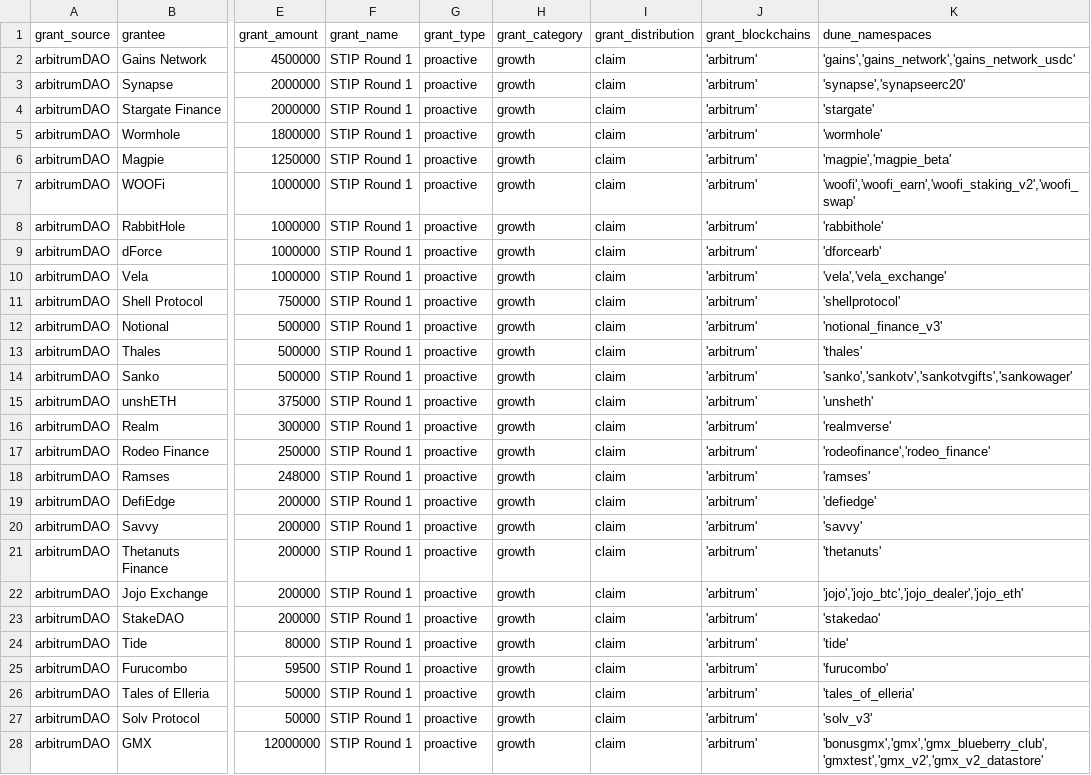
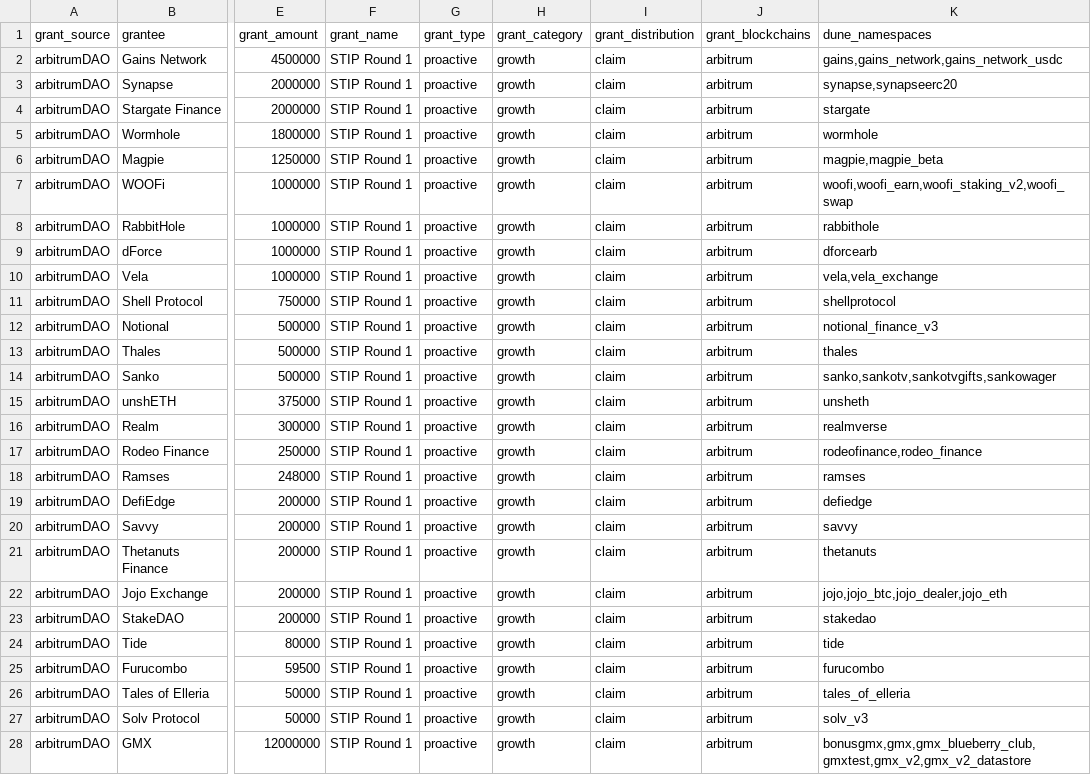
Before and after one commit to andrewhong5297/Crypto-Grants-Analysis, a CSV file: uploads/evm_grants.csv, drawn as a sheet; only a part is shown, gaps mark what is left out; the diff covers the shown part only; the diff names each change by its address in the sheet, - before the commit and + after, or states it on an @@ line.

Commit message:
remove quote

```diff
--- a/uploads/evm_grants.csv
+++ b/uploads/evm_grants.csv
-J2:J28 (grant_blockchains): 'arbitrum'
+J2:J28 (grant_blockchains): arbitrum
-K2 (dune_namespaces): 'gains','gains_network','gains_network_usdc'
+K2 (dune_namespaces): gains,gains_network,gains_network_usdc
-K3 (dune_namespaces): 'synapse','synapseerc20'
+K3 (dune_namespaces): synapse,synapseerc20
-K4 (dune_namespaces): 'stargate'
+K4 (dune_namespaces): stargate
-K5 (dune_namespaces): 'wormhole'
+K5 (dune_namespaces): wormhole
-K6 (dune_namespaces): 'magpie','magpie_beta'
+K6 (dune_namespaces): magpie,magpie_beta
-K7 (dune_namespaces): 'woofi','woofi_earn','woofi_staking_v2','woofi_swap'
+K7 (dune_namespaces): woofi,woofi_earn,woofi_staking_v2,woofi_swap
-K8 (dune_namespaces): 'rabbithole'
+K8 (dune_namespaces): rabbithole
-K9 (dune_namespaces): 'dforcearb'
+K9 (dune_namespaces): dforcearb
-K10 (dune_namespaces): 'vela','vela_exchange'
+K10 (dune_namespaces): vela,vela_exchange
-K11 (dune_namespaces): 'shellprotocol'
+K11 (dune_namespaces): shellprotocol
-K12 (dune_namespaces): 'notional_finance_v3'
+K12 (dune_namespaces): notional_finance_v3
-K13 (dune_namespaces): 'thales'
+K13 (dune_namespaces): thales
-K14 (dune_namespaces): 'sanko','sankotv','sankotvgifts','sankowager'
+K14 (dune_namespaces): sanko,sankotv,sankotvgifts,sankowager
-K15 (dune_namespaces): 'unsheth'
+K15 (dune_namespaces): unsheth
-K16 (dune_namespaces): 'realmverse'
+K16 (dune_namespaces): realmverse
-K17 (dune_namespaces): 'rodeofinance','rodeo_finance'
+K17 (dune_namespaces): rodeofinance,rodeo_finance
-K18 (dune_namespaces): 'ramses'
+K18 (dune_namespaces): ramses
-K19 (dune_namespaces): 'defiedge'
+K19 (dune_namespaces): defiedge
-K20 (dune_namespaces): 'savvy'
+K20 (dune_namespaces): savvy
-K21 (dune_namespaces): 'thetanuts'
+K21 (dune_namespaces): thetanuts
-K22 (dune_namespaces): 'jojo','jojo_btc','jojo_dealer','jojo_eth'
+K22 (dune_namespaces): jojo,jojo_btc,jojo_dealer,jojo_eth
-K23 (dune_namespaces): 'stakedao'
+K23 (dune_namespaces): stakedao
-K24 (dune_namespaces): 'tide'
+K24 (dune_namespaces): tide
-K25 (dune_namespaces): 'furucombo'
+K25 (dune_namespaces): furucombo
-K26 (dune_namespaces): 'tales_of_elleria'
+K26 (dune_namespaces): tales_of_elleria
-K27 (dune_namespaces): 'solv_v3'
+K27 (dune_namespaces): solv_v3
-K28 (dune_namespaces): 'bonusgmx','gmx','gmx_blueberry_club','gmxtest','gmx_v2','gmx_v2_datastore'
+K28 (dune_namespaces): bonusgmx,gmx,gmx_blueberry_club,gmxtest,gmx_v2,gmx_v2_datastore
```
Also changed, not shown: 57 edited cells elsewhere in this file.
